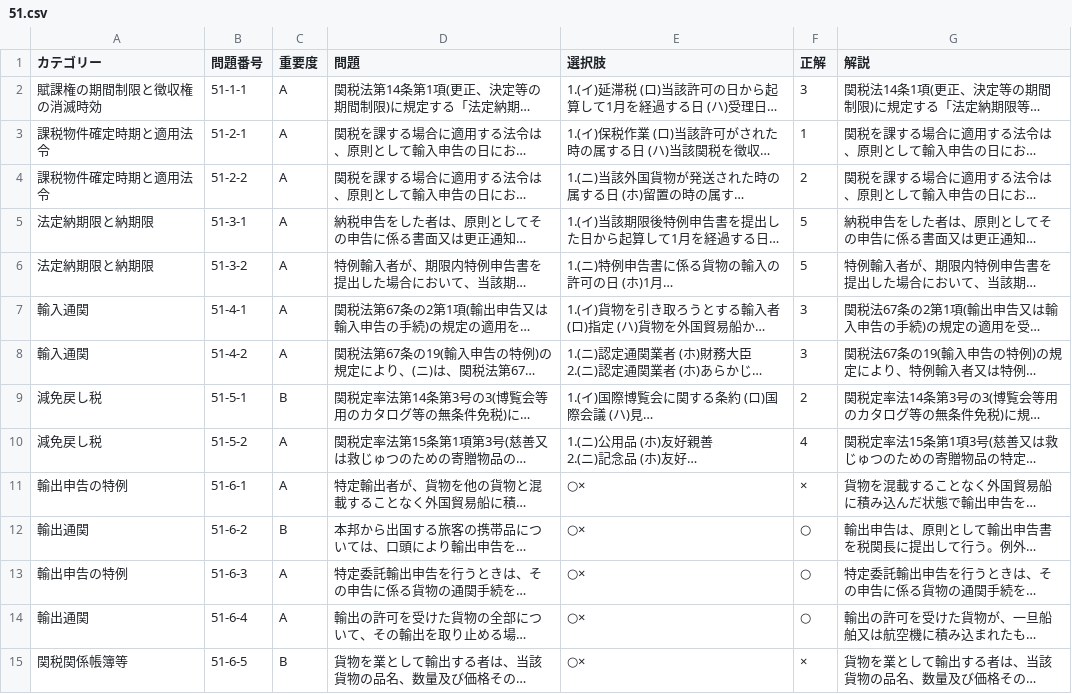
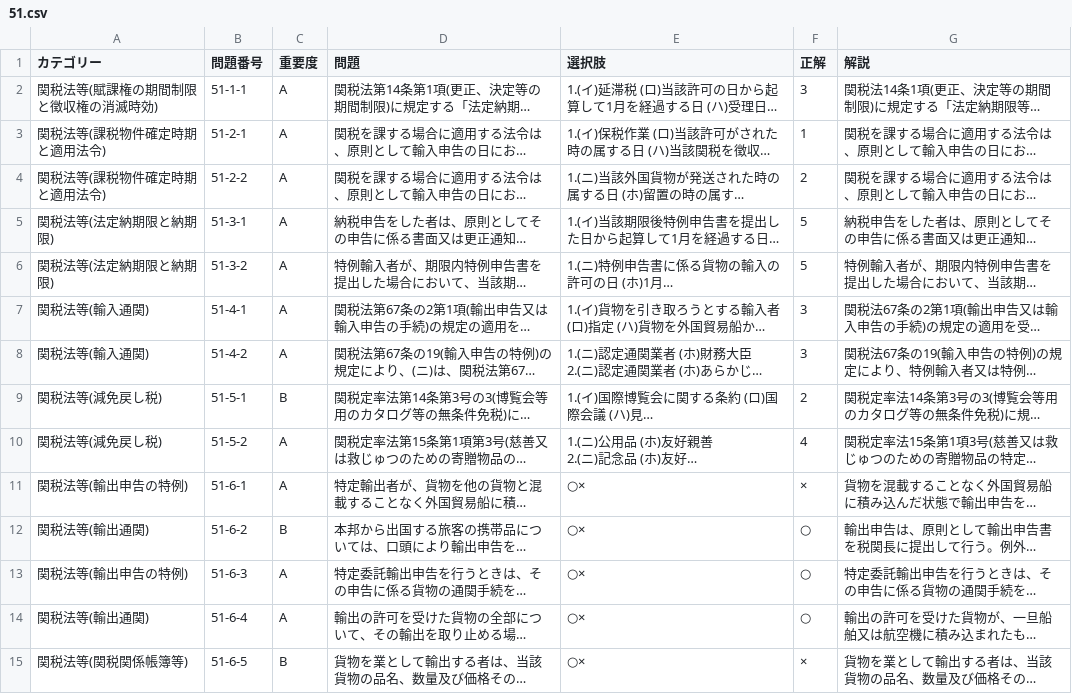
Before and after one commit to e-e-developer/tsukanshi, a CSV file: www/kaiGyouHouCSV/51.csv, drawn as a sheet; only a part is shown; long unchanged cells end in …; the diff covers the shown part only; the diff names each change by its address in the sheet, - before the commit and + after, or states it on an @@ line.

```diff
--- a/www/kaiGyouHouCSV/51.csv
+++ b/www/kaiGyouHouCSV/51.csv
-A2 (カテゴリー): 賦課権の期間制限と徴収権の消滅時効
+A2 (カテゴリー): 関税法等(賦課権の期間制限と徴収権の消滅時効)
-A3:A4 (カテゴリー): 課税物件確定時期と適用法令
+A3:A4 (カテゴリー): 関税法等(課税物件確定時期と適用法令)
-A5:A6 (カテゴリー): 法定納期限と納期限
+A5:A6 (カテゴリー): 関税法等(法定納期限と納期限)
-A7:A8 (カテゴリー): 輸入通関
+A7:A8 (カテゴリー): 関税法等(輸入通関)
-A9:A10 (カテゴリー): 減免戻し税
+A9:A10 (カテゴリー): 関税法等(減免戻し税)
-A11 (カテゴリー): 輸出申告の特例
+A11 (カテゴリー): 関税法等(輸出申告の特例)
-A12 (カテゴリー): 輸出通関
+A12 (カテゴリー): 関税法等(輸出通関)
-A13 (カテゴリー): 輸出申告の特例
+A13 (カテゴリー): 関税法等(輸出申告の特例)
-A14 (カテゴリー): 輸出通関
+A14 (カテゴリー): 関税法等(輸出通関)
-A15 (カテゴリー): 関税関係帳簿等
+A15 (カテゴリー): 関税法等(関税関係帳簿等)
```
Also changed, not shown: 120 edited cells elsewhere in this file, www/kaiGyouHouCSV/54.csv, www/kaiGyouHouCSV/55.csv, 26 other files.
